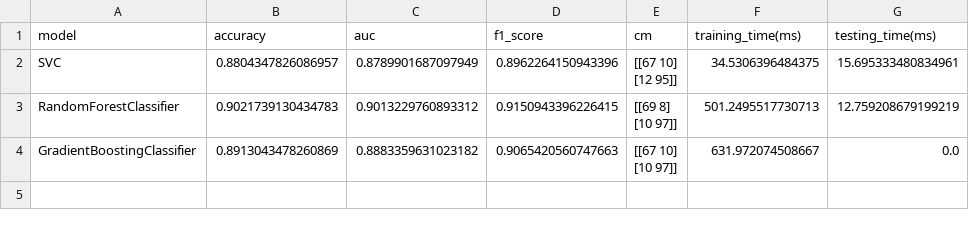
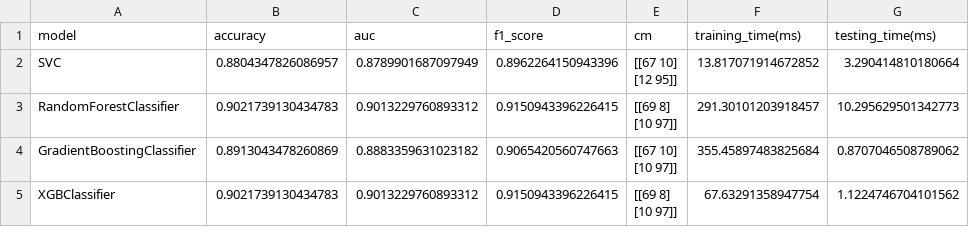
Before and after one commit to MsChabane/heart_disease_prediction, a CSV file: result/exp2.csv, drawn as a sheet.

```diff
--- a/result/exp2.csv
+++ b/result/exp2.csv
@@ -1,7 +1,9 @@
 model,accuracy,auc,f1_score,cm,training_time(ms),testing_time(ms)
-SVC,0.8804347826086957,0.8789901687097949,0.8962264150943396,"[[67 10]
- [12 95]]",34.5306396484375,15.695333480834961
-RandomForestClassifier,0.9021739130434783,0.9013229760893312,0.9150943396226415,"[[69  8]
- [10 97]]",501.2495517730713,12.759208679199219
-GradientBoostingClassifier,0.8913043478260869,0.8883359631023182,0.9065420560747663,"[[67 10]
- [10 97]]",631.972074508667,0.0
+SVC,0.8804347826086957,0.8789901687097949,0.8962264150943396,"[[67 10]
+ [12 95]]",13.817071914672852,3.290414810180664
+RandomForestClassifier,0.9021739130434783,0.9013229760893312,0.9150943396226415,"[[69  8]
+ [10 97]]",291.30101203918457,10.295629501342773
+GradientBoostingClassifier,0.8913043478260869,0.8883359631023182,0.9065420560747663,"[[67 10]
+ [10 97]]",355.45897483825684,0.8707046508789062
+XGBClassifier,0.9021739130434783,0.9013229760893312,0.9150943396226415,"[[69  8]
+ [10 97]]",67.63291358947754,1.1224746704101562
```
Also changed, not shown: result/exp1.csv, result/exp3.csv, 6 other files.
